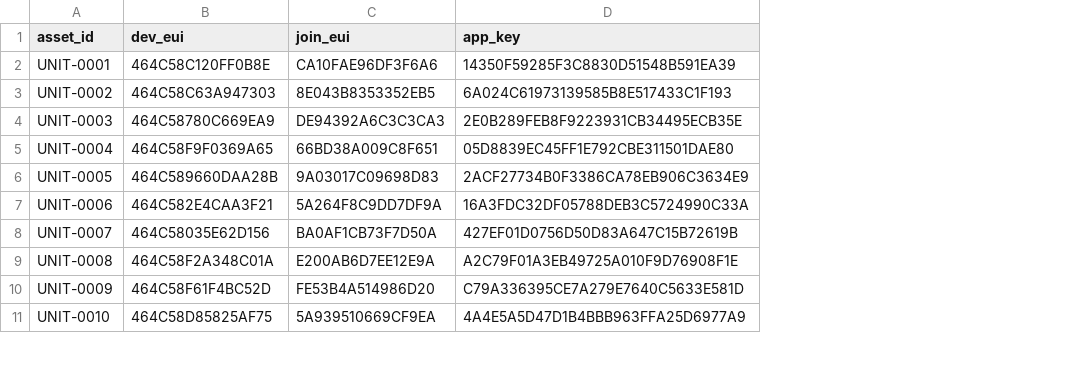
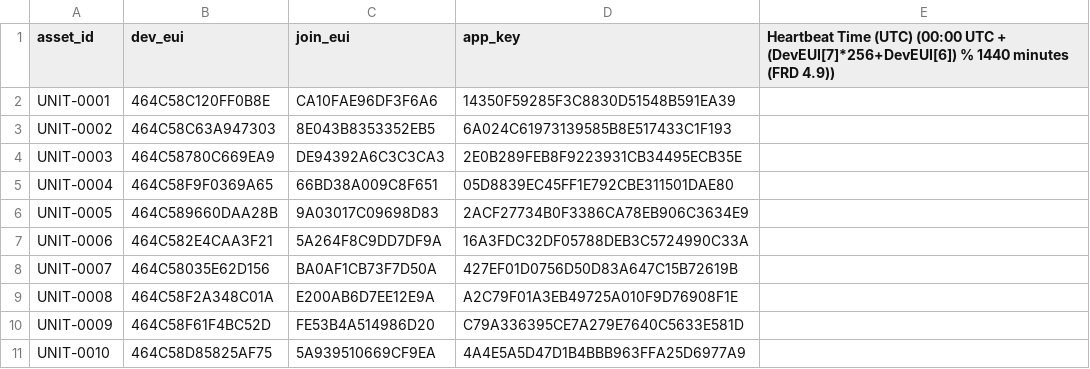
Before and after one commit to quiretech/FeedbackNow, a CSV file: v1.1/onboarding/eui_registry.csv, drawn as a sheet; only a part is shown; the diff names each change by its address in the sheet, - before the commit and + after, or states it on an @@ line.

```diff
--- a/v1.1/onboarding/eui_registry.csv
+++ b/v1.1/onboarding/eui_registry.csv
+column E, row 1: Heartbeat Time (UTC) (00:00 UTC + (DevEUI[7]*256+DevEUI[6]) % 1440 minutes (FRD 4.9))
```
Also changed, not shown: 4 other files.
